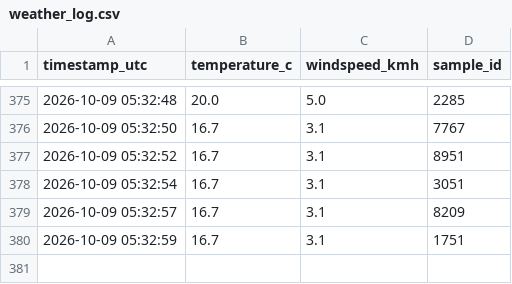
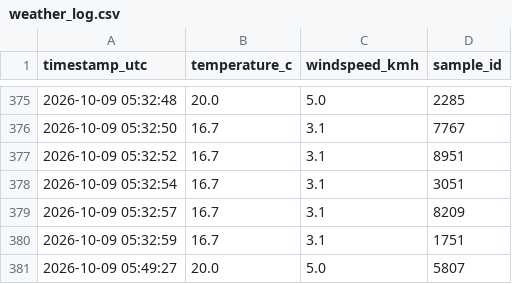
Before and after one commit to MrDeving/we-logger, a CSV file: weather_log.csv, drawn as a sheet; only a part is shown, gaps mark what is left out.

Commit message:
data: log metric sample 18 of 24 [skip ci]

```diff
--- a/weather_log.csv
+++ b/weather_log.csv
@@ -380 +380,2 @@ timestamp_utc,temperature_c,windspeed_kmh,sample_id
 2026-10-09 05:32:59,16.7,3.1,1751
+2026-10-09 05:49:27,20.0,5.0,5807
```
